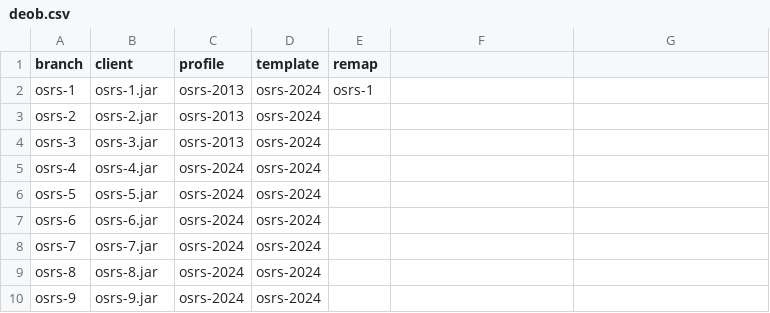
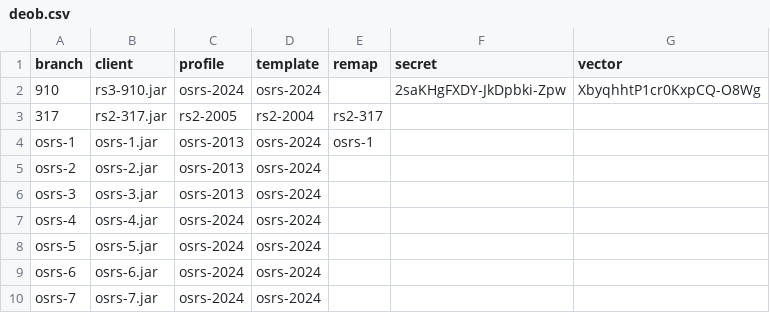
Before and after one commit to RuneWiki/rs-deob, a CSV file: deob.csv, drawn as a sheet; only a part is shown; the shorter side is filled out with more unchanged rows.

```diff
--- a/deob.csv
+++ b/deob.csv
@@ -1,2 +1,4 @@
-branch,client,profile,template,remap
+branch,client,profile,template,remap,secret,vector
+910,rs3-910.jar,osrs-2024,osrs-2024,,2saKHgFXDY-JkDpbki-Zpw,XbyqhhtP1cr0KxpCQ-O8Wg
+317,rs2-317.jar,rs2-2005,rs2-2004,rs2-317
 osrs-1,osrs-1.jar,osrs-2013,osrs-2024,osrs-1
```
Also changed, not shown: 8 other files.
